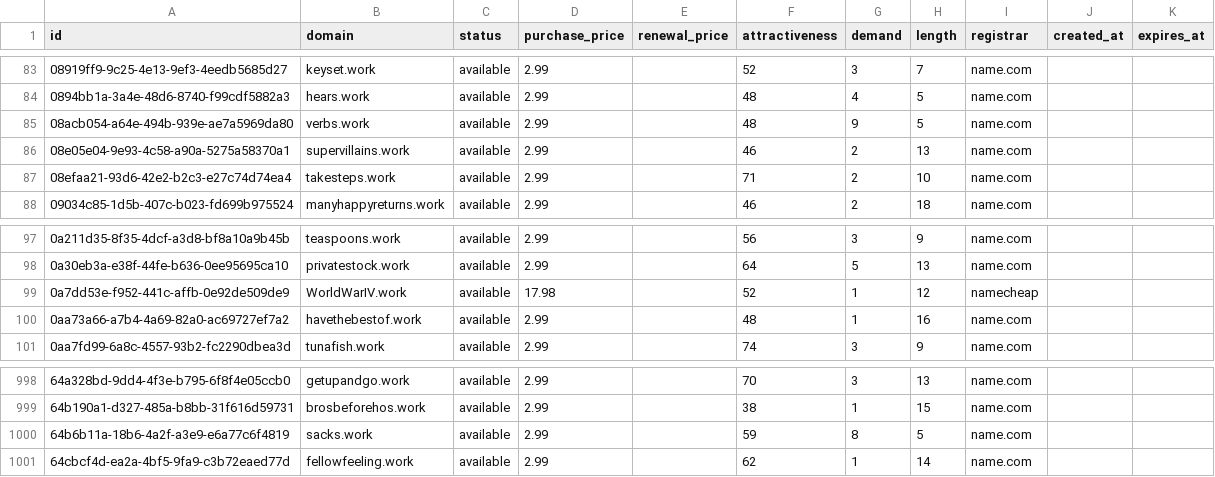
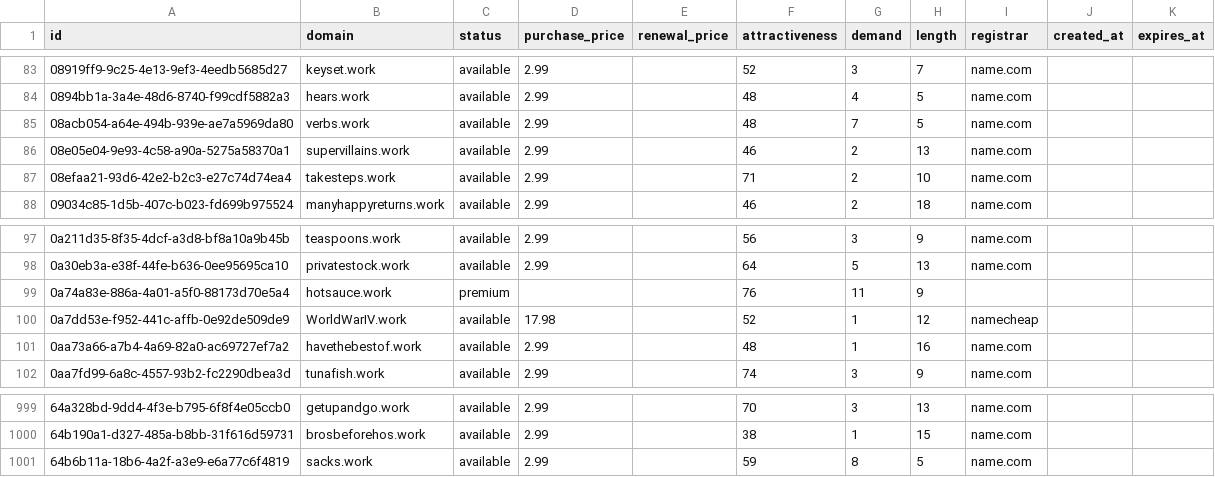
Before and after one commit to UniqueDomains/work-oneword-domains, a CSV file: work.csv, drawn as a sheet; only a part is shown, gaps mark what is left out.

Commit message:
Domains update

```diff
--- a/work.csv
+++ b/work.csv
@@ -84,3 +84,3 @@ id,domain,status,purchase_price,renewal_price,attractiveness,demand,length,regis
 0894bb1a-3a4e-48d6-8740-f99cdf5882a3,hears.work,available,2.99,,48,4,5,name.com,,
-08acb054-a64e-494b-939e-ae7a5969da80,verbs.work,available,2.99,,48,9,5,name.com,,
+08acb054-a64e-494b-939e-ae7a5969da80,verbs.work,available,2.99,,48,7,5,name.com,,
 08e05e04-9e93-4c58-a90a-5275a58370a1,supervillains.work,available,2.99,,46,2,13,name.com,,
@@ -98,2 +98,3 @@ id,domain,status,purchase_price,renewal_price,attractiveness,demand,length,regis
 0a30eb3a-e38f-44fe-b636-0ee95695ca10,privatestock.work,available,2.99,,64,5,13,name.com,,
+0a74a83e-886a-4a01-a5f0-88173d70e5a4,hotsauce.work,premium,,,76,11,9,,,
 0a7dd53e-f952-441c-affb-0e92de509de9,WorldWarIV.work,available,17.98,,52,1,12,namecheap,,
@@ -1000,2 +1001 @@ id,domain,status,purchase_price,renewal_price,attractiveness,demand,length,regis
 64b6b11a-18b6-4a2f-a3e9-e6a77c6f4819,sacks.work,available,2.99,,59,8,5,name.com,,
-64cbcf4d-ea2a-4bf5-9fa9-c3b72eaed77d,fellowfeeling.work,available,2.99,,62,1,14,name.com,,
```
Also changed, not shown: 4 other files.
